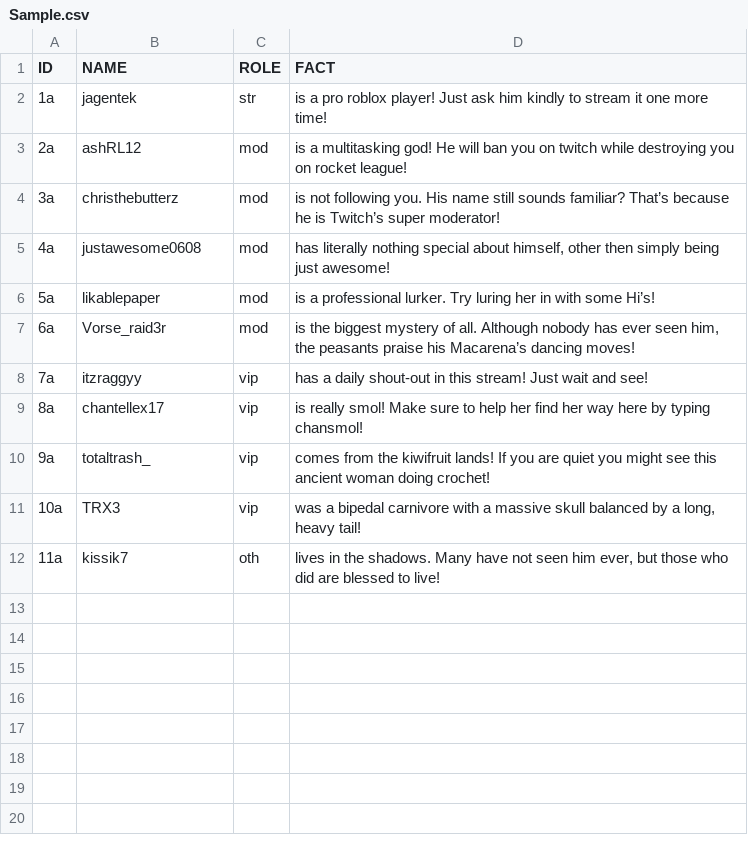
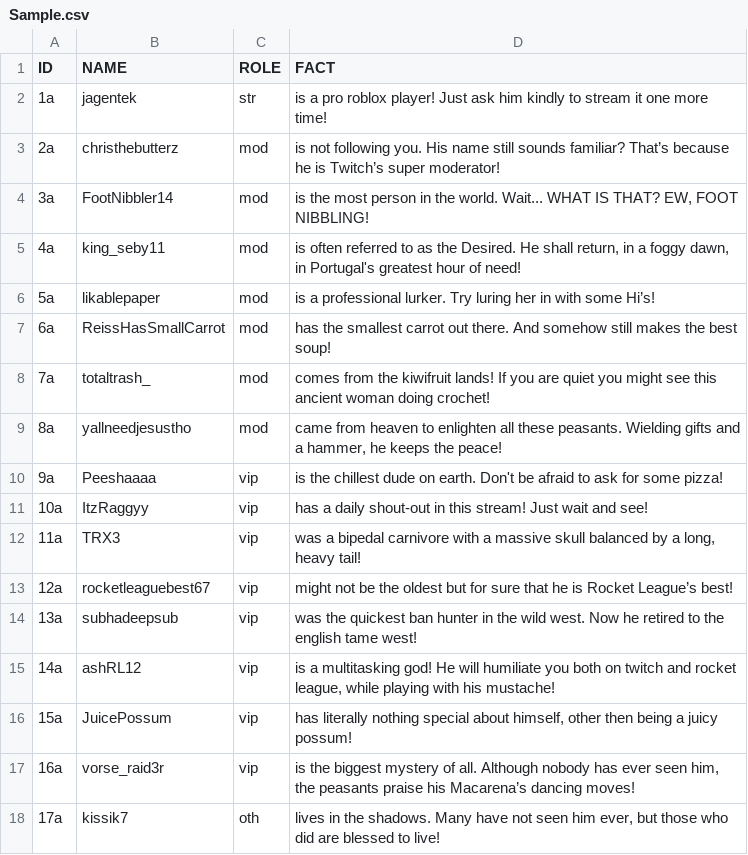
Before and after one commit to KingSebastian/UsefullLinks, a CSV file: Sample.csv, drawn as a sheet.

Commit message:
Update Sample.csv

```diff
--- a/Sample.csv
+++ b/Sample.csv
@@ -2,11 +2,17 @@ ID,NAME,ROLE,FACT
 1a,"jagentek","str","is a pro roblox player! Just ask him kindly to stream it one more time!"
-2a,"ashRL12","mod","is a multitasking god! He will ban you on twitch while destroying you on rocket league!"
-3a,"christhebutterz","mod","is not following you. His name still sounds familiar? That’s because he is Twitch’s super moderator!"
-4a,"justawesome0608","mod","has literally nothing special about himself, other then simply being just awesome!"
+2a,"christhebutterz","mod","is not following you. His name still sounds familiar? That’s because he is Twitch’s super moderator!"
+3a,"FootNibbler14","mod","is the most person in the world. Wait... WHAT IS THAT? EW, FOOT NIBBLING!"
+4a,"king_seby11","mod","is often referred to as the Desired. He shall return, in a foggy dawn, in Portugal's greatest hour of need!"
 5a,"likablepaper","mod","is a professional lurker. Try luring her in with some Hi’s!"
-6a,"Vorse_raid3r","mod","is the biggest mystery of all. Although nobody has ever seen him, the peasants praise his Macarena’s dancing moves!"
-7a,"itzraggyy","vip","has a daily shout-out in this stream! Just wait and see!"
-8a,"chantellex17","vip","is really smol! Make sure to help her find her way here by typing chansmol!"
-9a,"totaltrash_","vip","comes from the kiwifruit lands! If you are quiet you might see this ancient woman doing crochet!"
-10a,"TRX3","vip","was a bipedal carnivore with a massive skull balanced by a long, heavy tail!"
-11a,"kissik7","oth","lives in the shadows. Many have not seen him ever, but those who did are blessed to live!"
+6a,"ReissHasSmallCarrot","mod","has the smallest carrot out there. And somehow still makes the best soup!"
+7a,"totaltrash_","mod","comes from the kiwifruit lands! If you are quiet you might see this ancient woman doing crochet!"
+8a,"yallneedjesustho","mod","came from heaven to enlighten all these peasants. Wielding gifts and a hammer, he keeps the peace!"
+9a,"Peeshaaaa","vip","is the chillest dude on earth. Don't be afraid to ask for some pizza!"
+10a,"ItzRaggyy","vip","has a daily shout-out in this stream! Just wait and see!"
+11a,"TRX3","vip","was a bipedal carnivore with a massive skull balanced by a long, heavy tail!"
+12a,"rocketleaguebest67","vip","might not be the oldest but for sure that he is Rocket League’s best!"
+13a,"subhadeepsub","vip","was the quickest ban hunter in the wild west. Now he retired to the english tame west!"
+14a,"ashRL12","vip","is a multitasking god! He will humiliate you both on twitch and rocket league, while playing with his mustache!"
+15a,"JuicePossum","vip","has literally nothing special about himself, other then being a juicy possum!"
+16a,"vorse_raid3r","vip","is the biggest mystery of all. Although nobody has ever seen him, the peasants praise his Macarena’s dancing moves!"
+17a,"kissik7","oth","lives in the shadows. Many have not seen him ever, but those who did are blessed to live!"
```
